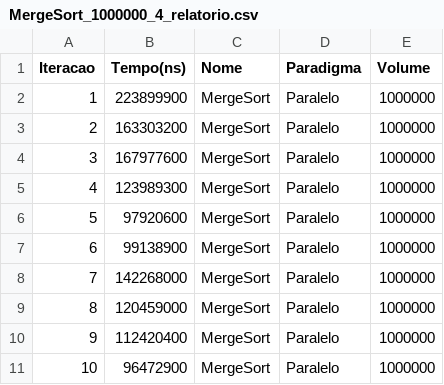
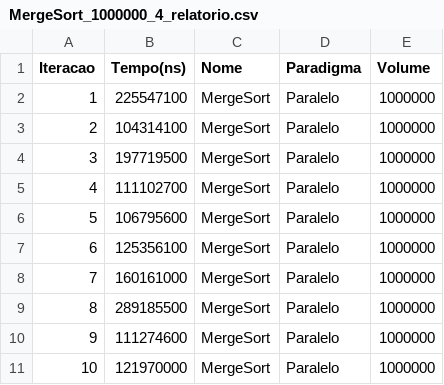
Before and after one commit to AlvesAlbano/desempenho_algoritmos, a CSV file: src/relatorios/paralelo/volume_de_1000000/MergeSort_1000000_4_relatorio.csv, drawn as a sheet.

```diff
--- a/src/relatorios/paralelo/volume_de_1000000/MergeSort_1000000_4_relatorio.csv
+++ b/src/relatorios/paralelo/volume_de_1000000/MergeSort_1000000_4_relatorio.csv
@@ -1,11 +1,11 @@
 Iteracao,Tempo(ns),Nome,Paradigma,Volume
-1,223899900,MergeSort,Paralelo,1000000
-2,163303200,MergeSort,Paralelo,1000000
-3,167977600,MergeSort,Paralelo,1000000
-4,123989300,MergeSort,Paralelo,1000000
-5,97920600,MergeSort,Paralelo,1000000
-6,99138900,MergeSort,Paralelo,1000000
-7,142268000,MergeSort,Paralelo,1000000
-8,120459000,MergeSort,Paralelo,1000000
-9,112420400,MergeSort,Paralelo,1000000
-10,96472900,MergeSort,Paralelo,1000000
+1,225547100,MergeSort,Paralelo,1000000
+2,104314100,MergeSort,Paralelo,1000000
+3,197719500,MergeSort,Paralelo,1000000
+4,111102700,MergeSort,Paralelo,1000000
+5,106795600,MergeSort,Paralelo,1000000
+6,125356100,MergeSort,Paralelo,1000000
+7,160161000,MergeSort,Paralelo,1000000
+8,289185500,MergeSort,Paralelo,1000000
+9,111274600,MergeSort,Paralelo,1000000
+10,121970000,MergeSort,Paralelo,1000000
```
Also changed, not shown: bin/relatorios/paralelo/volume_de_100000/QuickSort_100000_4_relatorio.csv, bin/relatorios/paralelo/volume_de_1000000/MergeSort_1000000_4_relatorio.csv, 41 other files.
